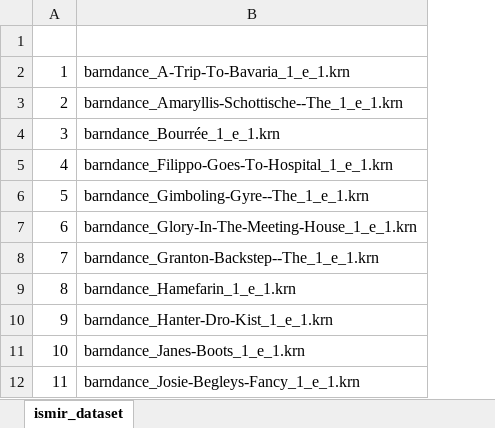
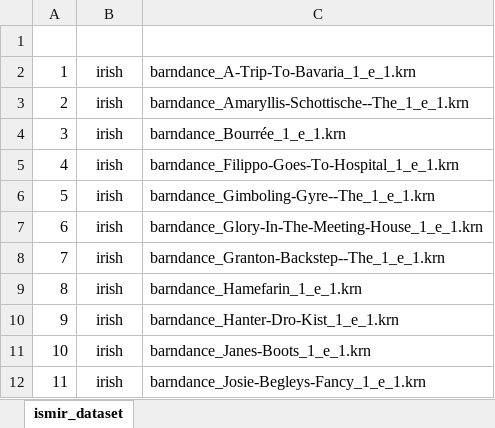
Before and after one commit to hromerovelo/folkdataset, an Excel workbook: ids.xlsx, sheet ismir_dataset, drawn as a sheet; only a part is shown; values as stored, in another font and other column widths than the file's, no borders; table styles not drawn; the diff names each change by its address in the sheet, - before the commit and + after, or states it on an @@ line.

Commit message:
Genre column added

```diff
--- a/ids.xlsx (sheet ismir_dataset)
+++ b/ids.xlsx (sheet ismir_dataset)
+column B (dataset), rows 2-12: all irish
```
